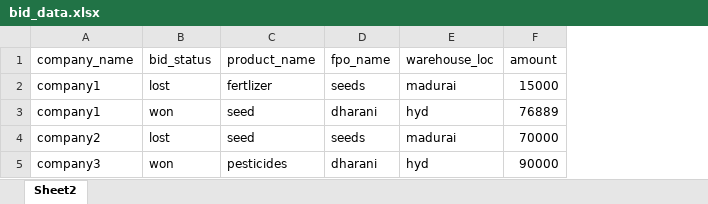
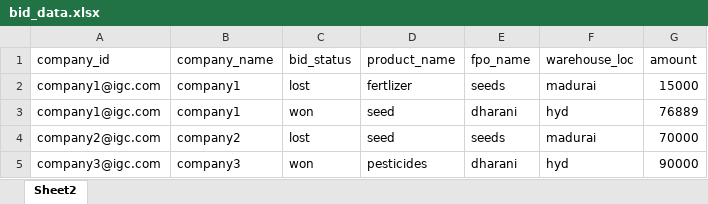
Before and after one commit to IncGC/FPO-Bidding, an Excel workbook: bid_data.xlsx, sheet Sheet2, drawn as a sheet; values as stored, in another font and other column widths than the file's, no borders; the diff names each change by its address in the sheet, - before the commit and + after, or states it on an @@ line.

```diff
--- a/bid_data.xlsx (sheet Sheet2)
+++ b/bid_data.xlsx (sheet Sheet2)
+column A (company_id), rows 2-5: company1@igc.com | company1@igc.com | company2@igc.com | company3@igc.com
```
Also changed, not shown: farmer_sheet.xlsx, 2 other files.
